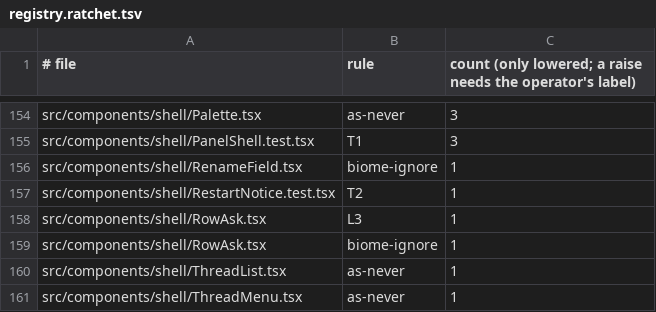
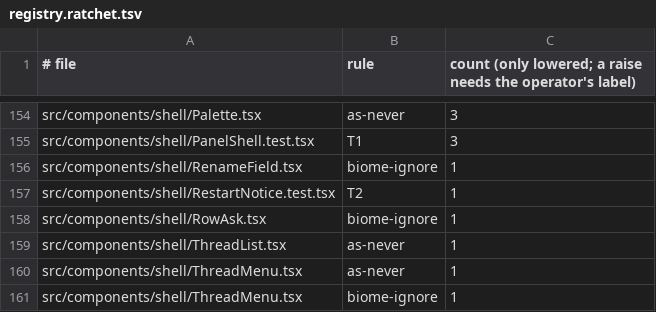
Before and after one commit to prismalens/prismalens, a TSV file: packages/frontend/registry.ratchet.tsv, drawn as a sheet; only a part is shown, gaps mark what is left out; the shorter side is filled out with more unchanged rows.

```diff
--- a/packages/frontend/registry.ratchet.tsv
+++ b/packages/frontend/registry.ratchet.tsv
@@ -157,3 +157,2 @@ src/components/shell/RenameField.tsx	biome-ignore	1
 src/components/shell/RestartNotice.test.tsx	T2	1
-src/components/shell/RowAsk.tsx	L3	1
 src/components/shell/RowAsk.tsx	biome-ignore	1
```
Also changed, not shown: 24 other files.
